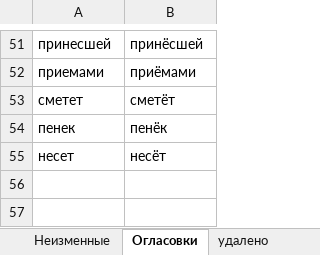
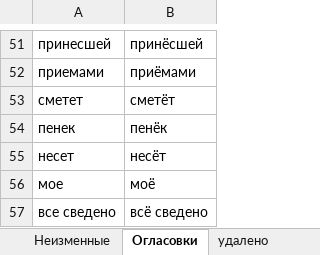
Before and after one commit to AveNRU/text_changer, an Excel workbook: словари/Главный словарь.xlsx, sheet Огласовки, drawn as a sheet; only a part is shown, gaps mark what is left out; values as stored, in another font and other column widths than the file's, no borders; the diff names each change by its address in the sheet, - before the commit and + after, or states it on an @@ line.

```diff
--- a/словари/Главный словарь.xlsx (sheet Огласовки)
+++ b/словари/Главный словарь.xlsx (sheet Огласовки)
+row 56: мое | моё
+row 57: все сведено | всё сведено
```
Also changed, not shown: sheet Простые, sheet Составные, sheet Составные_важные, sheet перевести, sheet после перевода, hidden cells, исправления внести/слова2.xlsx, словари/энио.xlsx.
